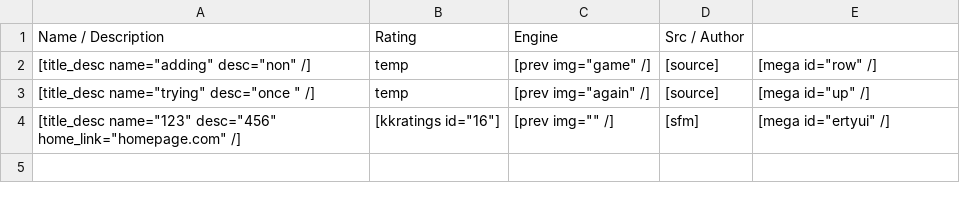
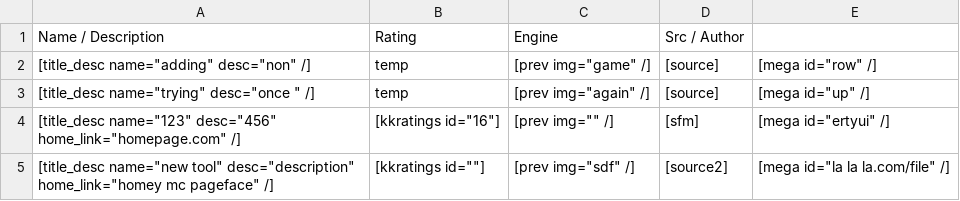
Before and after one commit to sourcemodding/Sourcemodding-Tablepress-Table-Sources, a CSV file: 32-test_table.csv, drawn as a sheet; the diff names each change by its address in the sheet, - before the commit and + after, or states it on an @@ line.

Commit message:
Update to Table

```diff
--- a/32-test_table.csv
+++ b/32-test_table.csv
+row 5: [title_desc name="new tool" desc="description" home_link="homey mc pageface" /] | [kkratings id=""] | [prev img="sdf" /] | [source2] | [mega id="la la la.com/file" /]
```
